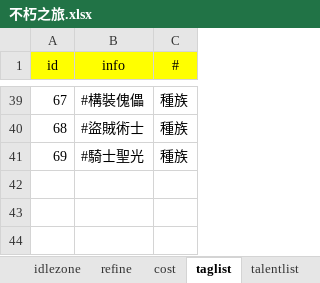
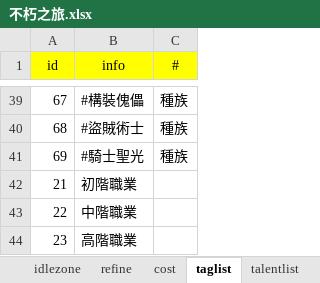
Before and after one commit to god155326/my-game, an Excel workbook: data/不朽之旅.xlsx, sheet taglist, drawn as a sheet; only a part is shown, gaps mark what is left out; values as stored, in another font and other column widths than the file's, no borders; the diff names each change by its address in the sheet, - before the commit and + after, or states it on an @@ line.

```diff
--- a/data/不朽之旅.xlsx (sheet taglist)
+++ b/data/不朽之旅.xlsx (sheet taglist)
+row 42: 21 | 初階職業
+row 43: 22 | 中階職業
+row 44: 23 | 高階職業
```
Also changed, not shown: sheet card, sheet mapdata, 1 other file.
